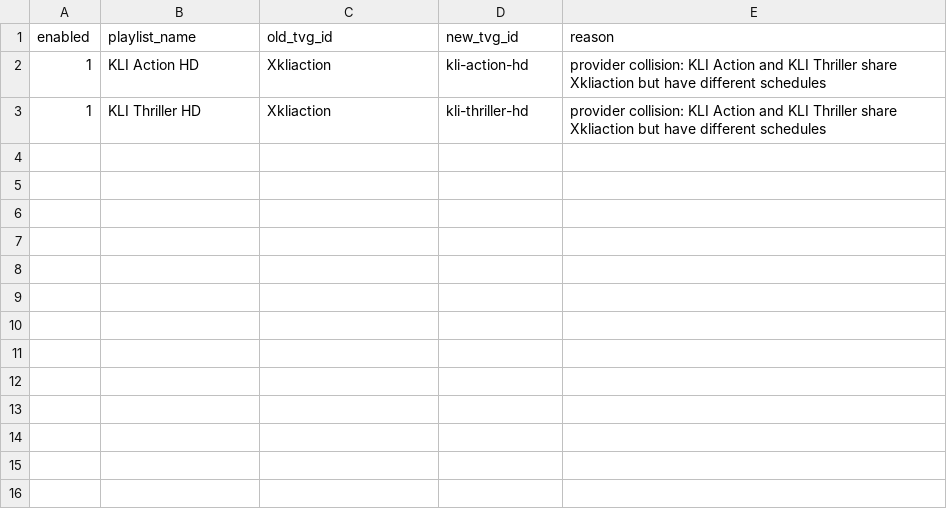
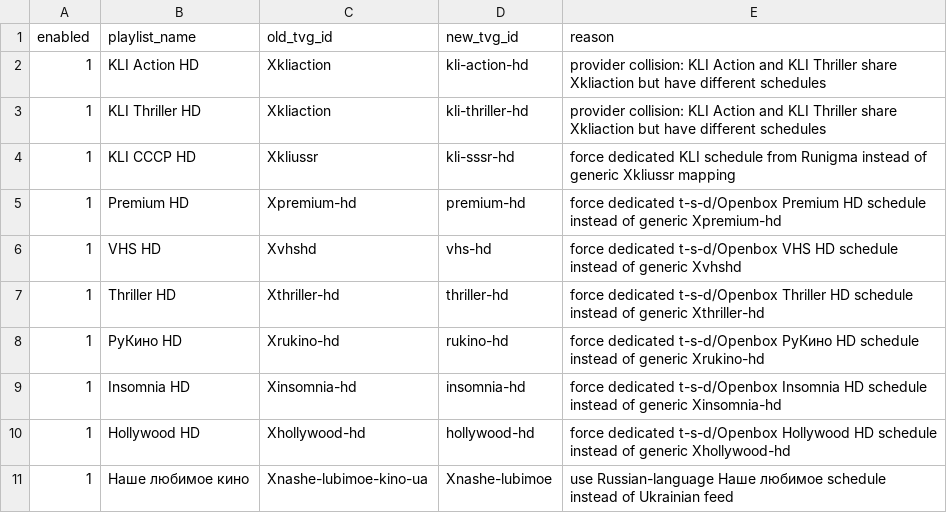
Before and after one commit to peter96son/iptv-epg-builder, a CSV file: data/tvg_id_fixes.csv, drawn as a sheet.

```diff
--- a/data/tvg_id_fixes.csv
+++ b/data/tvg_id_fixes.csv
@@ -3 +3,9 @@
 1,KLI Thriller HD,Xkliaction,kli-thriller-hd,provider collision: KLI Action and KLI Thriller share Xkliaction but have different schedules
+1,KLI СССР HD,Xkliussr,kli-sssr-hd,force dedicated KLI schedule from Runigma instead of generic Xkliussr mapping
+1,Premium HD,Xpremium-hd,premium-hd,force dedicated t-s-d/Openbox Premium HD schedule instead of generic Xpremium-hd
+1,VHS HD,Xvhshd,vhs-hd,force dedicated t-s-d/Openbox VHS HD schedule instead of generic Xvhshd
+1,Thriller HD,Xthriller-hd,thriller-hd,force dedicated t-s-d/Openbox Thriller HD schedule instead of generic Xthriller-hd
+1,РуКино HD,Xrukino-hd,rukino-hd,force dedicated t-s-d/Openbox РуКино HD schedule instead of generic Xrukino-hd
+1,Insomnia HD,Xinsomnia-hd,insomnia-hd,force dedicated t-s-d/Openbox Insomnia HD schedule instead of generic Xinsomnia-hd
+1,Hollywood HD,Xhollywood-hd,hollywood-hd,force dedicated t-s-d/Openbox Hollywood HD schedule instead of generic Xhollywood-hd
+1,Наше любимое кино,Xnashe-lubimoe-kino-ua,Xnashe-lubimoe,use Russian-language Наше любимое schedule instead of Ukrainian feed
```
Also changed, not shown: 2 other files.
